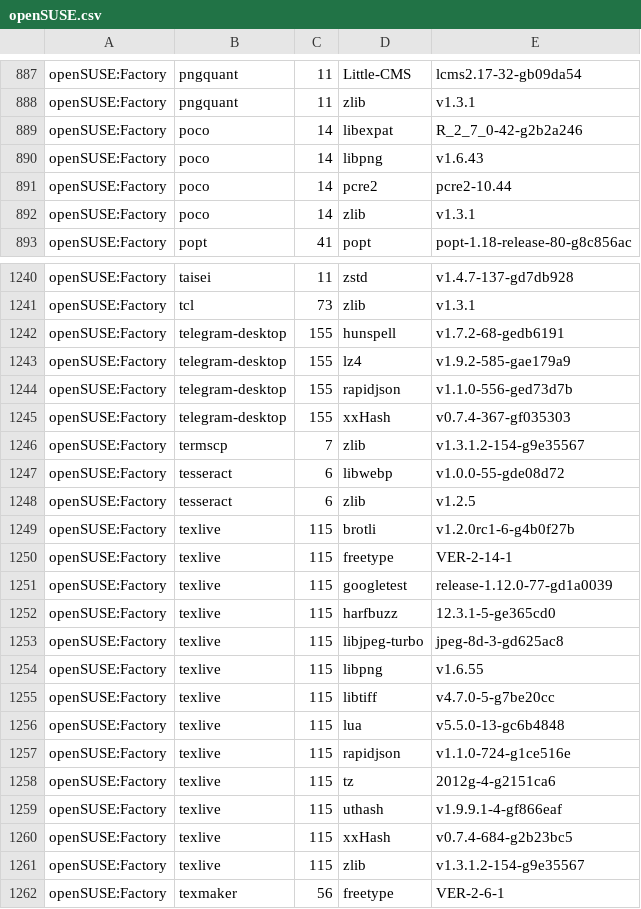
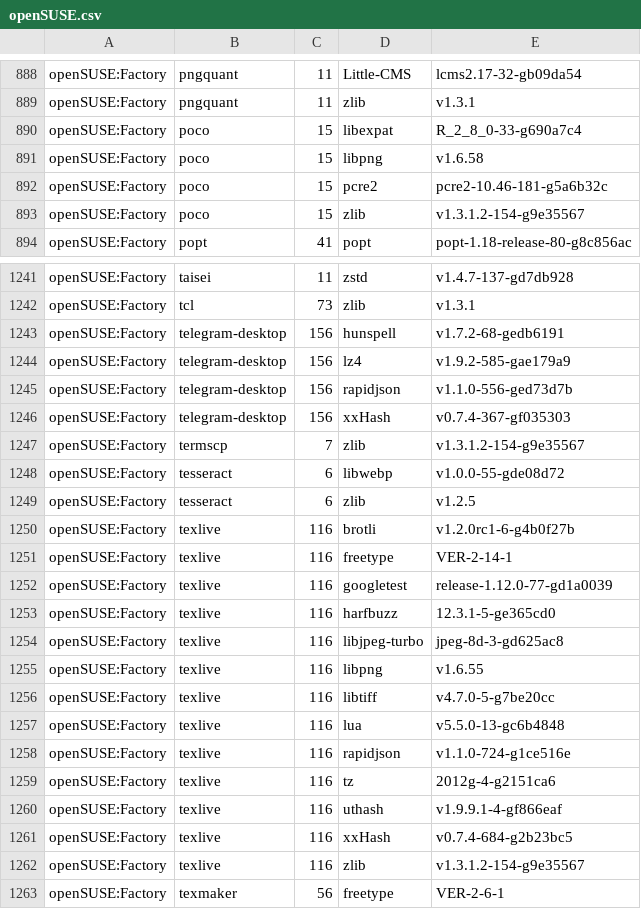
Before and after one commit to wfrisch/idlib_results, a CSV file: openSUSE.csv, drawn as a sheet; only a part is shown, gaps mark what is left out; the diff covers the shown part only.

```diff
--- a/openSUSE.csv
+++ b/openSUSE.csv
@@ -888,6 +889,6 @@
 "openSUSE:Factory","pngquant","11","zlib","v1.3.1"
-"openSUSE:Factory","poco","14","libexpat","R_2_7_0-42-g2b2a246"
-"openSUSE:Factory","poco","14","libpng","v1.6.43"
-"openSUSE:Factory","poco","14","pcre2","pcre2-10.44"
-"openSUSE:Factory","poco","14","zlib","v1.3.1"
+"openSUSE:Factory","poco","15","libexpat","R_2_8_0-33-g690a7c4"
+"openSUSE:Factory","poco","15","libpng","v1.6.58"
+"openSUSE:Factory","poco","15","pcre2","pcre2-10.46-181-g5a6b32c"
+"openSUSE:Factory","poco","15","zlib","v1.3.1.2-154-g9e35567"
 "openSUSE:Factory","popt","41","popt","popt-1.18-release-80-g8c856ac"
@@ -1241,6 +1242,6 @@
 "openSUSE:Factory","tcl","73","zlib","v1.3.1"
-"openSUSE:Factory","telegram-desktop","155","hunspell","v1.7.2-68-gedb6191"
-"openSUSE:Factory","telegram-desktop","155","lz4","v1.9.2-585-gae179a9"
-"openSUSE:Factory","telegram-desktop","155","rapidjson","v1.1.0-556-ged73d7b"
-"openSUSE:Factory","telegram-desktop","155","xxHash","v0.7.4-367-gf035303"
+"openSUSE:Factory","telegram-desktop","156","hunspell","v1.7.2-68-gedb6191"
+"openSUSE:Factory","telegram-desktop","156","lz4","v1.9.2-585-gae179a9"
+"openSUSE:Factory","telegram-desktop","156","rapidjson","v1.1.0-556-ged73d7b"
+"openSUSE:Factory","telegram-desktop","156","xxHash","v0.7.4-367-gf035303"
 "openSUSE:Factory","termscp","7","zlib","v1.3.1.2-154-g9e35567"
@@ -1248,15 +1249,15 @@
 "openSUSE:Factory","tesseract","6","zlib","v1.2.5"
-"openSUSE:Factory","texlive","115","brotli","v1.2.0rc1-6-g4b0f27b"
-"openSUSE:Factory","texlive","115","freetype","VER-2-14-1"
-"openSUSE:Factory","texlive","115","googletest","release-1.12.0-77-gd1a0039"
-"openSUSE:Factory","texlive","115","harfbuzz","12.3.1-5-ge365cd0"
-"openSUSE:Factory","texlive","115","libjpeg-turbo","jpeg-8d-3-gd625ac8"
-"openSUSE:Factory","texlive","115","libpng","v1.6.55"
-"openSUSE:Factory","texlive","115","libtiff","v4.7.0-5-g7be20cc"
-"openSUSE:Factory","texlive","115","lua","v5.5.0-13-gc6b4848"
-"openSUSE:Factory","texlive","115","rapidjson","v1.1.0-724-g1ce516e"
-"openSUSE:Factory","texlive","115","tz","2012g-4-g2151ca6"
-"openSUSE:Factory","texlive","115","uthash","v1.9.9.1-4-gf866eaf"
-"openSUSE:Factory","texlive","115","xxHash","v0.7.4-684-g2b23bc5"
-"openSUSE:Factory","texlive","115","zlib","v1.3.1.2-154-g9e35567"
+"openSUSE:Factory","texlive","116","brotli","v1.2.0rc1-6-g4b0f27b"
+"openSUSE:Factory","texlive","116","freetype","VER-2-14-1"
+"openSUSE:Factory","texlive","116","googletest","release-1.12.0-77-gd1a0039"
+"openSUSE:Factory","texlive","116","harfbuzz","12.3.1-5-ge365cd0"
+"openSUSE:Factory","texlive","116","libjpeg-turbo","jpeg-8d-3-gd625ac8"
+"openSUSE:Factory","texlive","116","libpng","v1.6.55"
+"openSUSE:Factory","texlive","116","libtiff","v4.7.0-5-g7be20cc"
+"openSUSE:Factory","texlive","116","lua","v5.5.0-13-gc6b4848"
+"openSUSE:Factory","texlive","116","rapidjson","v1.1.0-724-g1ce516e"
+"openSUSE:Factory","texlive","116","tz","2012g-4-g2151ca6"
+"openSUSE:Factory","texlive","116","uthash","v1.9.9.1-4-gf866eaf"
+"openSUSE:Factory","texlive","116","xxHash","v0.7.4-684-g2b23bc5"
+"openSUSE:Factory","texlive","116","zlib","v1.3.1.2-154-g9e35567"
 "openSUSE:Factory","texmaker","56","freetype","VER-2-6-1"
```
Also changed, not shown: 2 added rows and 91 edited cells elsewhere in this file.
